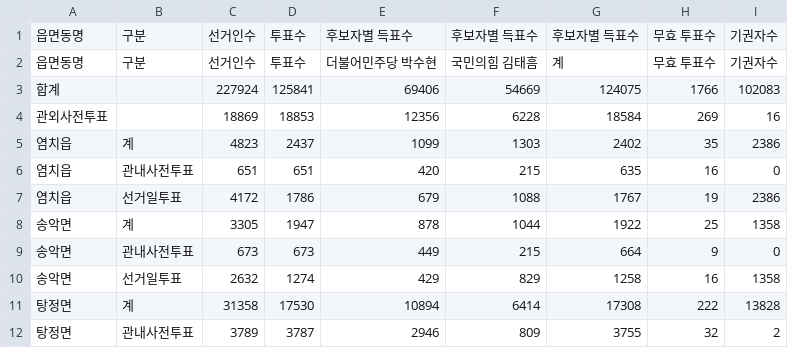
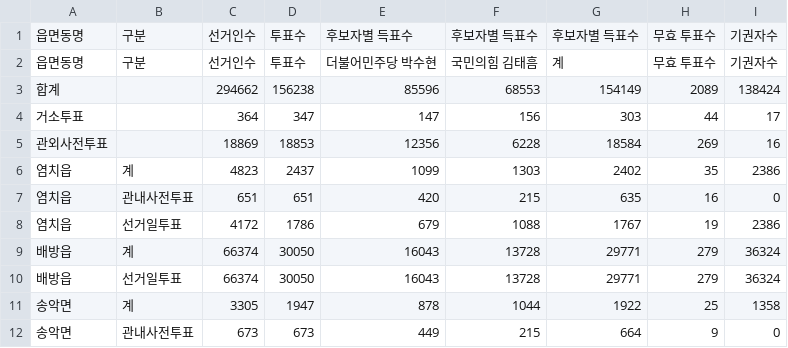
Before and after one commit to anonymous-engineer-25/anonymous-engineer-25.github.io, a CSV file: recent/충남_아산시.csv, drawn as a sheet; only a part is shown; the shorter side is filled out with more unchanged rows.

```diff
--- a/recent/충남_아산시.csv
+++ b/recent/충남_아산시.csv
@@ -2,3 +2,4 @@
 읍면동명,구분,선거인수,투표수,더불어민주당 박수현,국민의힘 김태흠,계,무효 투표수,기권자수
-합계,,227924,125841,69406,54669,124075,1766,102083
+합계,,294662,156238,85596,68553,154149,2089,138424
+거소투표,,364,347,147,156,303,44,17
 관외사전투표,,18869,18853,12356,6228,18584,269,16
@@ -7,2 +8,4 @@
 염치읍,선거일투표,4172,1786,679,1088,1767,19,2386
+배방읍,계,66374,30050,16043,13728,29771,279,36324
+배방읍,선거일투표,66374,30050,16043,13728,29771,279,36324
 송악면,계,3305,1947,878,1044,1922,25,1358
```
Also changed, not shown: recent/경기_김포시.csv, recent/서울_강동구.csv, 36 other files.
